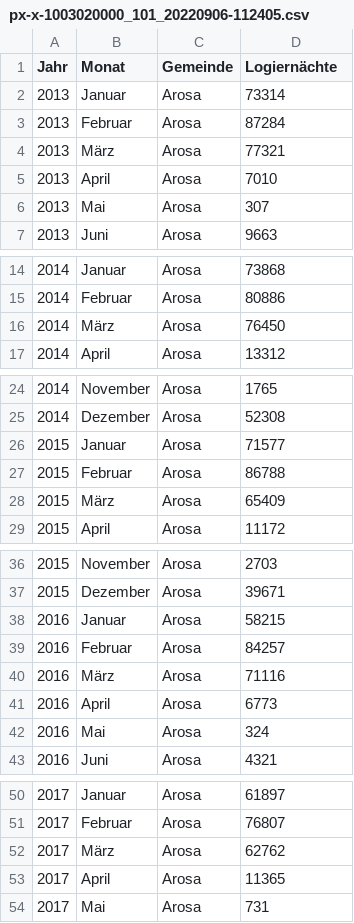
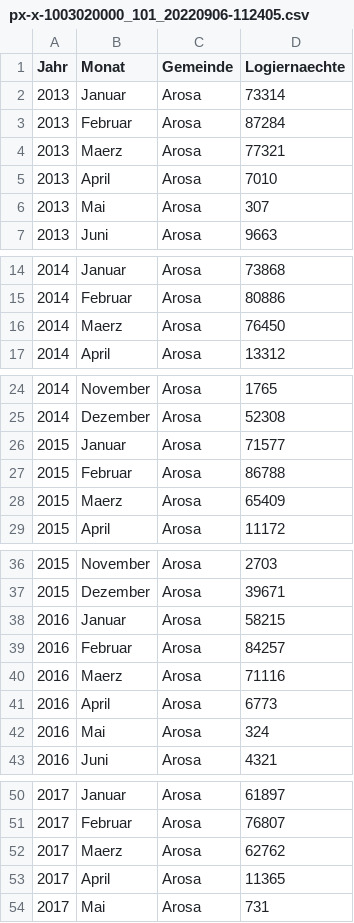
Before and after one commit to j4yk4y/sustainability_analytics, a CSV file: data/px-x-1003020000_101_20220906-112405.csv, drawn as a sheet; only a part is shown, gaps mark what is left out; the diff covers the shown part only.

```diff
--- a/data/px-x-1003020000_101_20220906-112405.csv
+++ b/data/px-x-1003020000_101_20220906-112405.csv
@@ -1,5 +1,5 @@
-Jahr;Monat;Gemeinde;Logiernächte
+Jahr;Monat;Gemeinde;Logiernaechte
 2013;Januar;Arosa;73314
 2013;Februar;Arosa;87284
-2013;März;Arosa;77321
+2013;Maerz;Arosa;77321
 2013;April;Arosa;7010
@@ -15,3 +15,3 @@ Jahr;Monat;Gemeinde;Logiernächte
 2014;Februar;Arosa;80886
-2014;März;Arosa;76450
+2014;Maerz;Arosa;76450
 2014;April;Arosa;13312
@@ -27,3 +27,3 @@ Jahr;Monat;Gemeinde;Logiernächte
 2015;Februar;Arosa;86788
-2015;März;Arosa;65409
+2015;Maerz;Arosa;65409
 2015;April;Arosa;11172
@@ -39,3 +39,3 @@ Jahr;Monat;Gemeinde;Logiernächte
 2016;Februar;Arosa;84257
-2016;März;Arosa;71116
+2016;Maerz;Arosa;71116
 2016;April;Arosa;6773
@@ -51,3 +51,3 @@ Jahr;Monat;Gemeinde;Logiernächte
 2017;Februar;Arosa;76807
-2017;März;Arosa;62762
+2017;Maerz;Arosa;62762
 2017;April;Arosa;11365
```
Also changed, not shown: 5 edited cells elsewhere in this file, 16 other files.
